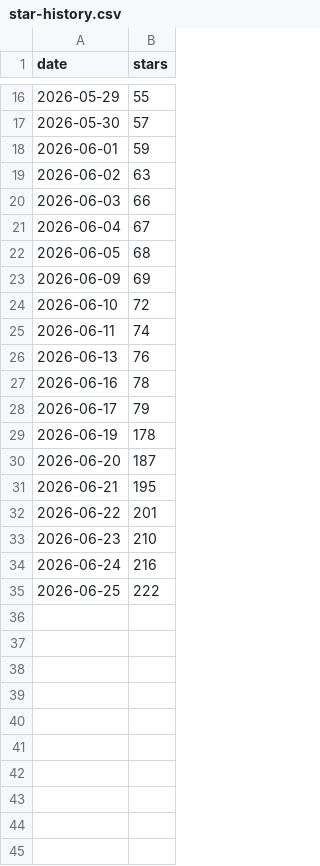
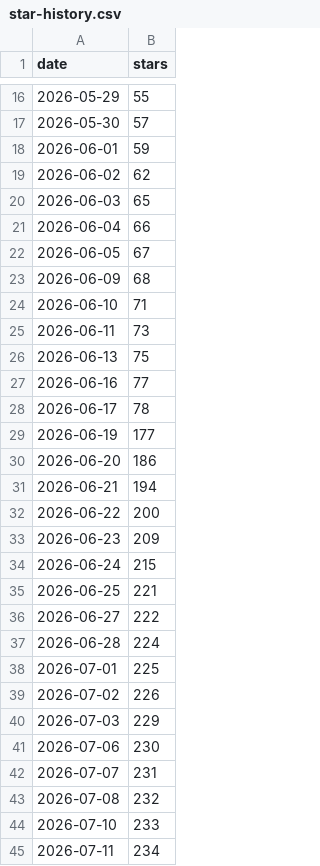
Before and after one commit to mcanouil/gribouille, a CSV file: .github/star-history/star-history.csv, drawn as a sheet; only a part is shown, gaps mark what is left out; the diff covers the shown part only.

Commit message:
chore: data update

```diff
--- a/.github/star-history/star-history.csv
+++ b/.github/star-history/star-history.csv
@@ -18,18 +18,28 @@ date,stars
 2026-06-01,59
-2026-06-02,63
-2026-06-03,66
-2026-06-04,67
-2026-06-05,68
-2026-06-09,69
-2026-06-10,72
-2026-06-11,74
-2026-06-13,76
-2026-06-16,78
-2026-06-17,79
-2026-06-19,178
-2026-06-20,187
-2026-06-21,195
-2026-06-22,201
-2026-06-23,210
-2026-06-24,216
-2026-06-25,222
+2026-06-02,62
+2026-06-03,65
+2026-06-04,66
+2026-06-05,67
+2026-06-09,68
+2026-06-10,71
+2026-06-11,73
+2026-06-13,75
+2026-06-16,77
+2026-06-17,78
+2026-06-19,177
+2026-06-20,186
+2026-06-21,194
+2026-06-22,200
+2026-06-23,209
+2026-06-24,215
+2026-06-25,221
+2026-06-27,222
+2026-06-28,224
+2026-07-01,225
+2026-07-02,226
+2026-07-03,229
+2026-07-06,230
+2026-07-07,231
+2026-07-08,232
+2026-07-10,233
+2026-07-11,234
```
Also changed, not shown: 15 added rows elsewhere in this file, 2 other files.
